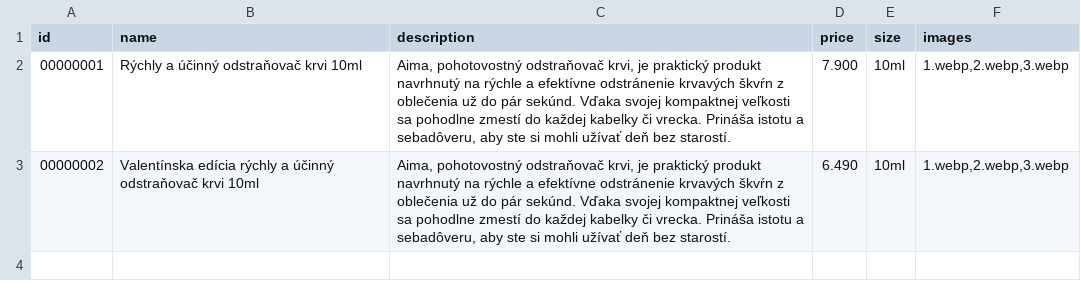
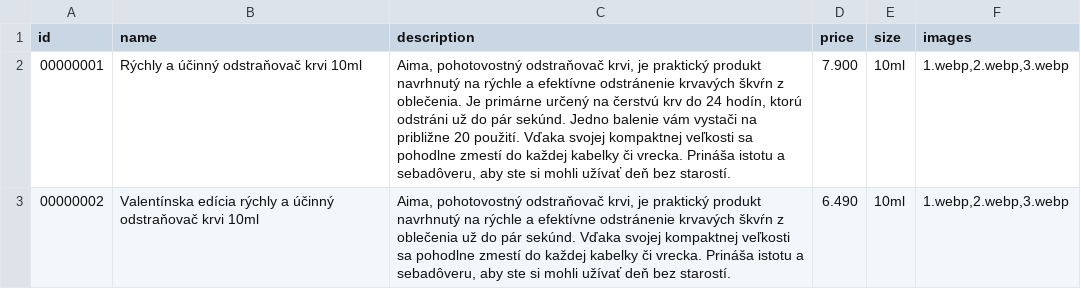
Before and after one commit to PeterWolfKe/aimasf, a CSV file: storage/products.csv, drawn as a sheet.

Commit message:
Fix for product selection

```diff
--- a/storage/products.csv
+++ b/storage/products.csv
@@ -1,3 +1,3 @@
 id,name,description,price,size,images
-00000001,Rýchly a účinný odstraňovač krvi 10ml,"Aima, pohotovostný odstraňovač krvi, je praktický produkt navrhnutý na rýchle a efektívne odstránenie krvavých škvŕn z oblečenia už do pár sekúnd. Vďaka svojej kompaktnej veľkosti sa pohodlne zmestí do každej kabelky či vrecka. Prináša istotu a sebadôveru, aby ste si mohli užívať deň bez starostí.",7.900,10ml,"1.webp,2.webp,3.webp"
+00000001,Rýchly a účinný odstraňovač krvi 10ml,"Aima, pohotovostný odstraňovač krvi, je praktický produkt navrhnutý na rýchle a efektívne odstránenie krvavých škvŕn z oblečenia. Je primárne určený na čerstvú krv do 24 hodín, ktorú odstráni už do pár sekúnd. Jedno balenie vám vystači na približne 20 použití. Vďaka svojej kompaktnej veľkosti sa pohodlne zmestí do každej kabelky či vrecka. Prináša istotu a sebadôveru, aby ste si mohli užívať deň bez starostí.",7.900,10ml,"1.webp,2.webp,3.webp"
 00000002,Valentínska edícia rýchly a účinný odstraňovač krvi 10ml,"Aima, pohotovostný odstraňovač krvi, je praktický produkt navrhnutý na rýchle a efektívne odstránenie krvavých škvŕn z oblečenia už do pár sekúnd. Vďaka svojej kompaktnej veľkosti sa pohodlne zmestí do každej kabelky či vrecka. Prináša istotu a sebadôveru, aby ste si mohli užívať deň bez starostí.",6.490,10ml,"1.webp,2.webp,3.webp"
```
Also changed, not shown: 1 other file.
